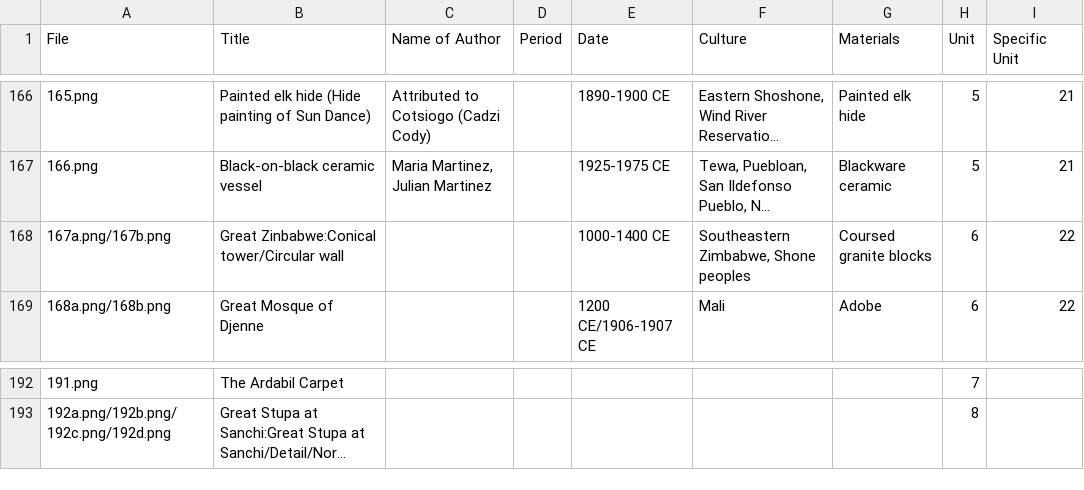
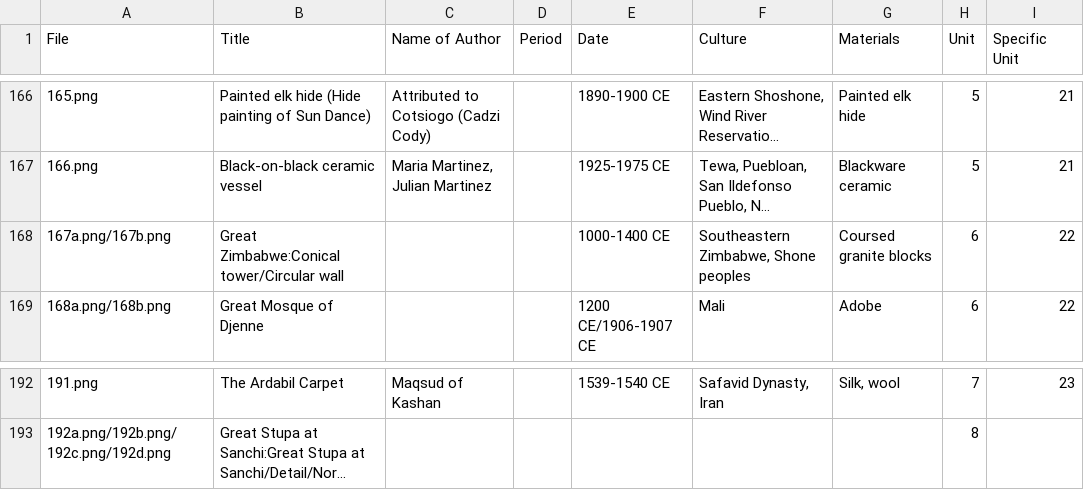
Before and after one commit to lastlegume/lastlegume.github.io, a CSV file: assets/arthist/arthistidentifiers.csv, drawn as a sheet; only a part is shown, gaps mark what is left out; long unchanged cells end in …; the diff covers the shown part only; the diff names each change by its address in the sheet, - before the commit and + after, or states it on an @@ line.

Commit message:
added unit 7

```diff
--- a/assets/arthist/arthistidentifiers.csv
+++ b/assets/arthist/arthistidentifiers.csv
-B168 (Title): Great Zinbabwe:Conical tower/Circular wall
+B168 (Title): Great Zimbabwe:Conical tower/Circular wall
-C192 (Name of Author): (empty)
+C192 (Name of Author): Maqsud of Kashan
-E192 (Date): (empty)
+E192 (Date): 1539-1540 CE
-F192 (Culture): (empty)
+F192 (Culture): Safavid Dynasty, Iran
-G192 (Materials): (empty)
+G192 (Materials): Silk, wool
-I192 (Specific Unit): (empty)
+I192 (Specific Unit): 23
```
Also changed, not shown: 40 edited cells elsewhere in this file, 1 other file.
